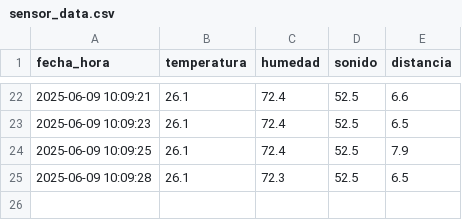
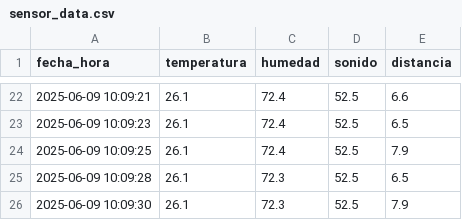
Before and after one commit to Gonchis12/SensoresInterfaz, a CSV file: sensor_data.csv, drawn as a sheet; only a part is shown, gaps mark what is left out; the diff names each change by its address in the sheet, - before the commit and + after, or states it on an @@ line.

Commit message:
Nueva lectura del sensor

```diff
--- a/sensor_data.csv
+++ b/sensor_data.csv
+row 26: 2025-06-09 10:09:30 | 26.1 | 72.3 | 52.5 | 7.9
```
Also changed, not shown: 1 other file.
